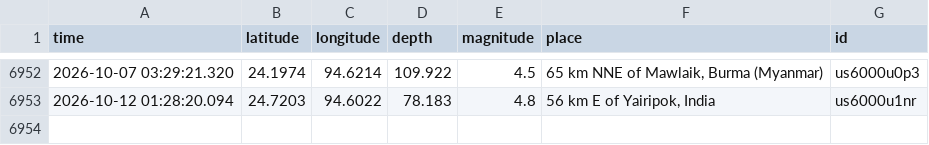
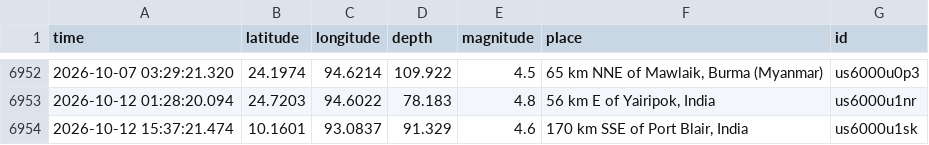
Before and after one commit to richiemin28/EarthQuakePredictor, a CSV file: data/full_catalog_1990_2025.csv, drawn as a sheet; only a part is shown, gaps mark what is left out; the diff names each change by its address in the sheet, - before the commit and + after, or states it on an @@ line.

```diff
--- a/data/full_catalog_1990_2025.csv
+++ b/data/full_catalog_1990_2025.csv
+row 6954: 2026-10-12 15:37:21.474 | 10.1601 | 93.0837 | 91.329 | 4.6 | 170 km SSE of Port Blair, India | us6000u1sk
```
Also changed, not shown: 4 other files.
